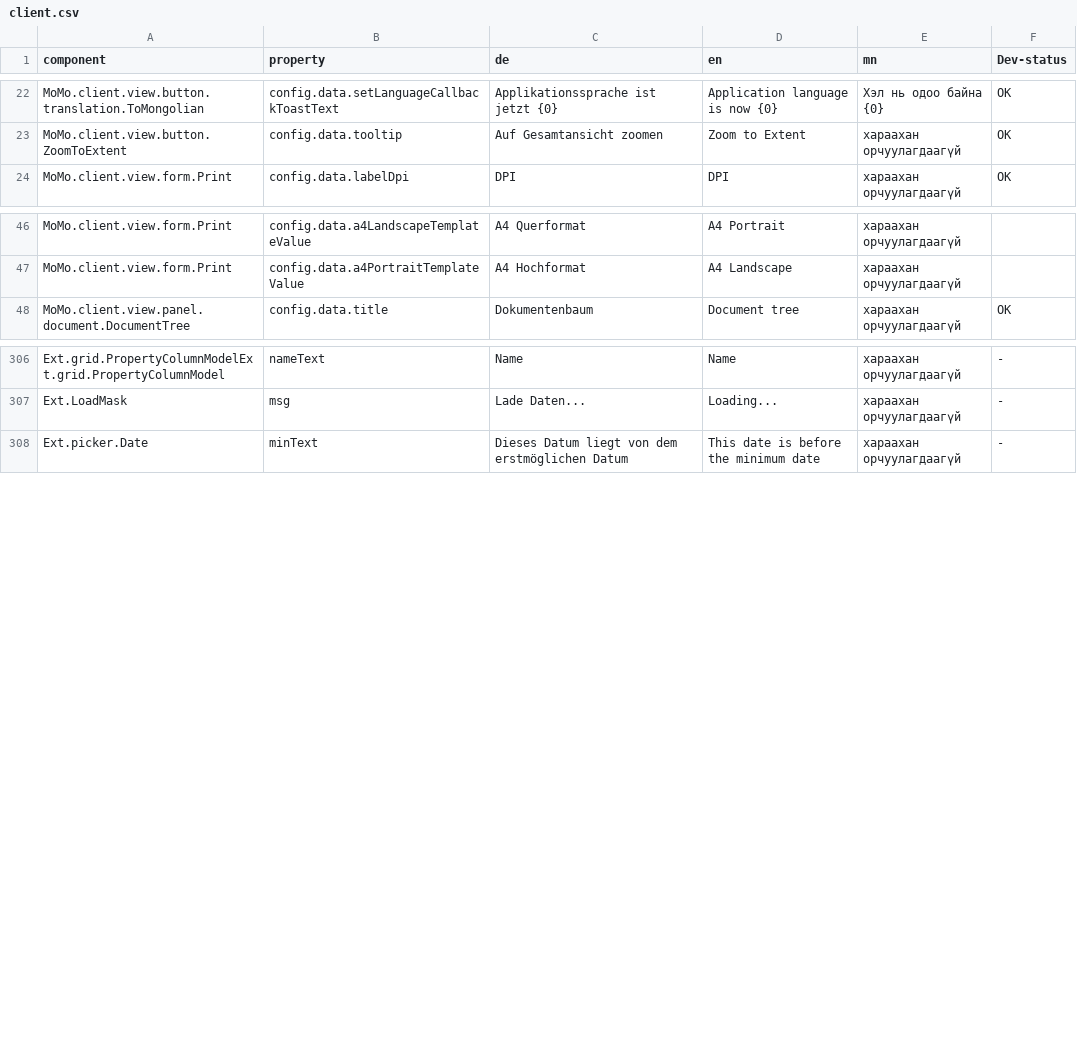
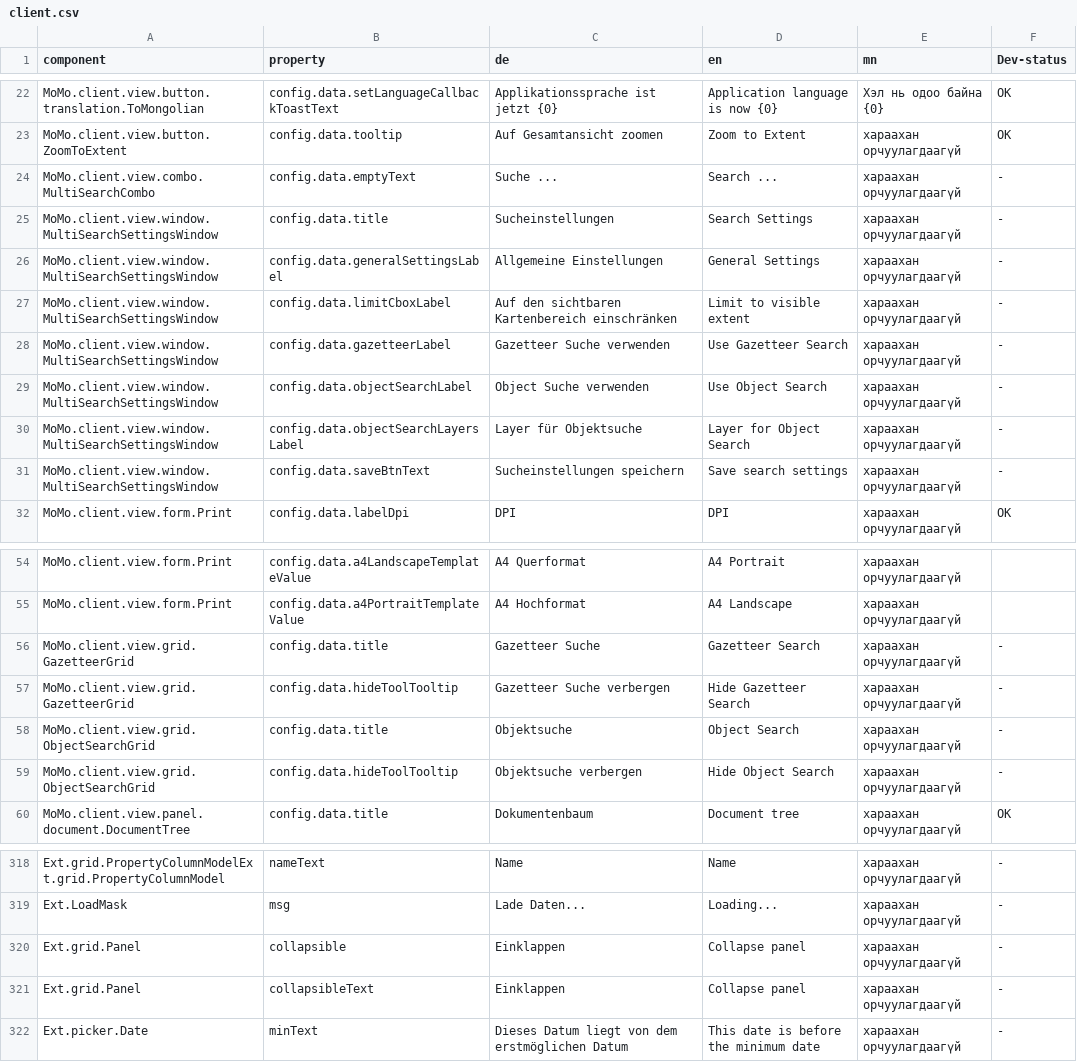
Before and after one commit to terrestris/momo3-backend, a CSV file: src/main/resources/META-INF/locale/client.csv, drawn as a sheet; only a part is shown, gaps mark what is left out.

Commit message:
added translation for search

```diff
--- a/src/main/resources/META-INF/locale/client.csv
+++ b/src/main/resources/META-INF/locale/client.csv
@@ -23,2 +23,10 @@ MoMo.client.view.button.translation.ToMongolian;config.data.setLanguageCallbackT
 MoMo.client.view.button.ZoomToExtent;config.data.tooltip;Auf Gesamtansicht zoomen;Zoom to Extent;хараахан орчуулагдаагүй;OK
+MoMo.client.view.combo.MultiSearchCombo;config.data.emptyText;Suche ...;Search ...; хараахан орчуулагдаагүй; -
+MoMo.client.view.window.MultiSearchSettingsWindow;config.data.title;Sucheinstellungen;Search Settings; хараахан орчуулагдаагүй; -
+MoMo.client.view.window.MultiSearchSettingsWindow;config.data.generalSettingsLabel;Allgemeine Einstellungen;General Settings; хараахан орчуулагдаагүй; -
+MoMo.client.view.window.MultiSearchSettingsWindow;config.data.limitCboxLabel;Auf den sichtbaren Kartenbereich einschränken;Limit to visible extent;хараахан орчуулагдаагүй; -
+MoMo.client.view.window.MultiSearchSettingsWindow;config.data.gazetteerLabel;Gazetteer Suche verwenden;Use Gazetteer Search; хараахан орчуулагдаагүй; -
+MoMo.client.view.window.MultiSearchSettingsWindow;config.data.objectSearchLabel;Object Suche verwenden;Use Object Search; хараахан орчуулагдаагүй; -
+MoMo.client.view.window.MultiSearchSettingsWindow;config.data.objectSearchLayersLabel;Layer für Objektsuche;Layer for Object Search; хараахан орчуулагдаагүй; -
+MoMo.client.view.window.MultiSearchSettingsWindow;config.data.saveBtnText;Sucheinstellungen speichern;Save search settings; хараахан орчуулагдаагүй; -
 MoMo.client.view.form.Print;config.data.labelDpi;DPI;DPI;хараахан орчуулагдаагүй;OK
@@ -47,2 +55,6 @@ MoMo.client.view.form.Print;config.data.a4LandscapeTemplateValue;A4 Querformat;A
 MoMo.client.view.form.Print;config.data.a4PortraitTemplateValue;A4 Hochformat;A4 Landscape;хараахан орчуулагдаагүй;
+MoMo.client.view.grid.GazetteerGrid;config.data.title;Gazetteer Suche;Gazetteer Search;хараахан орчуулагдаагүй; -
+MoMo.client.view.grid.GazetteerGrid;config.data.hideToolTooltip;Gazetteer Suche verbergen;Hide Gazetteer Search;хараахан орчуулагдаагүй; -
+MoMo.client.view.grid.ObjectSearchGrid;config.data.title;Objektsuche;Object Search;хараахан орчуулагдаагүй; -
+MoMo.client.view.grid.ObjectSearchGrid;config.data.hideToolTooltip;Objektsuche verbergen;Hide Object Search;хараахан орчуулагдаагүй; -
 MoMo.client.view.panel.document.DocumentTree;config.data.title;Dokumentenbaum;Document tree;хараахан орчуулагдаагүй;OK
@@ -307,2 +319,4 @@ Ext.grid.PropertyColumnModelExt.grid.PropertyColumnModel;nameText;Name;Name;ха
 Ext.LoadMask;msg;Lade Daten...;Loading...;хараахан орчуулагдаагүй; -
+Ext.grid.Panel;collapsible;Einklappen;Collapse panel;хараахан орчуулагдаагүй; -
+Ext.grid.Panel;collapsibleText;Einklappen;Collapse panel;хараахан орчуулагдаагүй; -
 Ext.picker.Date;minText;Dieses Datum liegt von dem erstmöglichen Datum;This date is before the minimum date;хараахан орчуулагдаагүй; -
```
